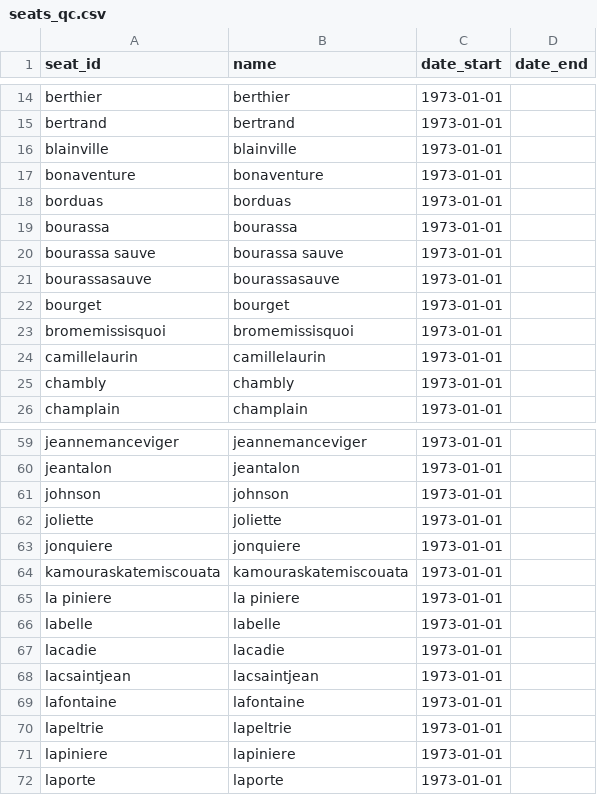
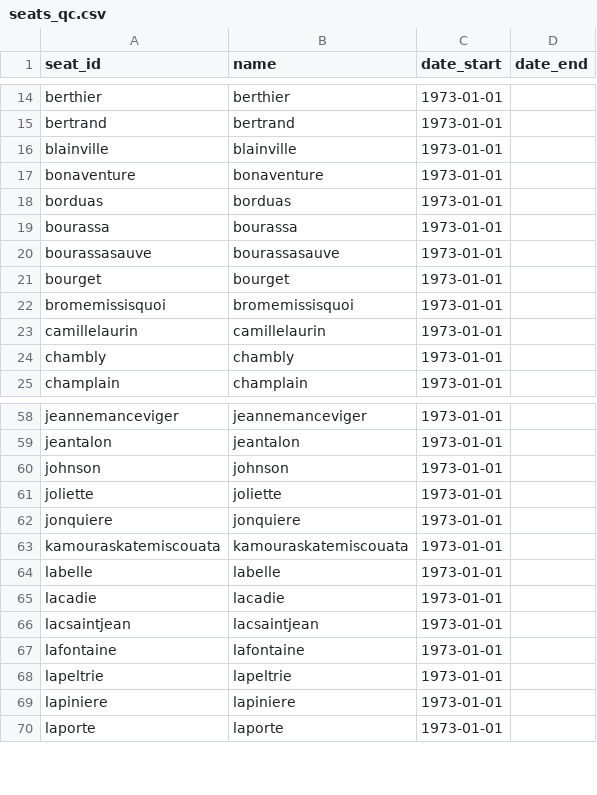
Before and after one commit to ellipse-science/pplmatch, a CSV file: inst/extdata/seats_qc.csv, drawn as a sheet; only a part is shown, gaps mark what is left out; the diff names each change by its address in the sheet, - before the commit and + after, or states it on an @@ line.

```diff
--- a/inst/extdata/seats_qc.csv
+++ b/inst/extdata/seats_qc.csv
-row 20: bourassa sauve | bourassa sauve | 1973-01-01
-row 65: la piniere | la piniere | 1973-01-01
```
Also changed, not shown: 6 other files.
